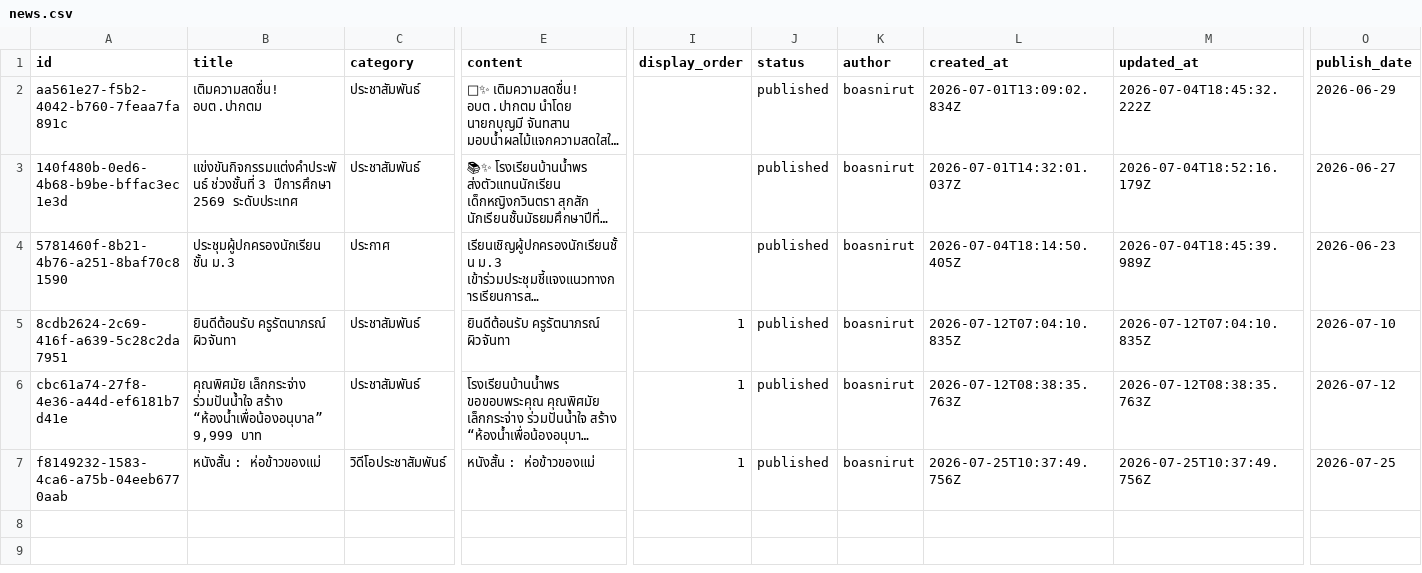
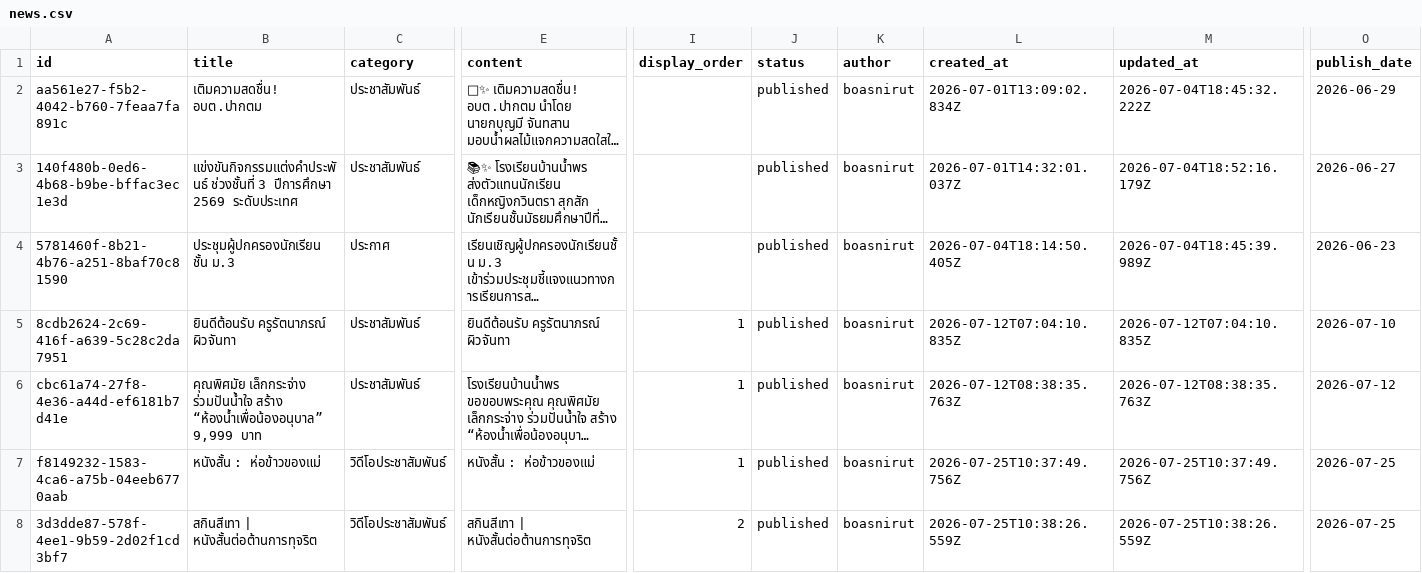
Before and after one commit to boasnirut/np, a CSV file: data/news.csv, drawn as a sheet; only a part is shown, gaps mark what is left out; long unchanged cells end in …; rows hold the shown columns only; the diff names each change by its address in the sheet, - before the commit and + after, or states it on an @@ line.

Commit message:
เพิ่มข่าวสาร: สกินสีเทา | หนังสั้นต่อต้านการทุจริต

```diff
--- a/data/news.csv
+++ b/data/news.csv
+row 8: 3d3dde87-578f-4ee1-9b59-2d02f1cd3bf7 | สกินสีเทา | หนังสั้นต่อต้านการทุจริต | วิดีโอประชาสัมพันธ์ | สกินสีเทา | หนังสั้นต่อต้านการทุจริต | 2 | published | boasnirut | 2026-07-25T10:38:26.559Z | 2026-07-25T10:38:26.559Z | 2026-07-25
```
